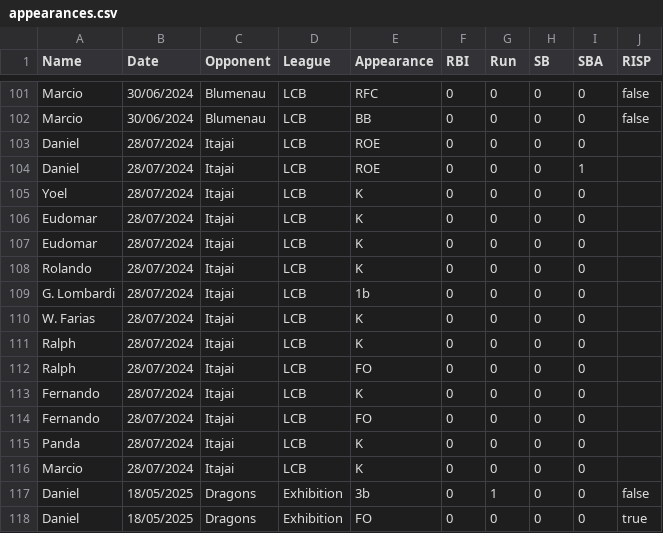
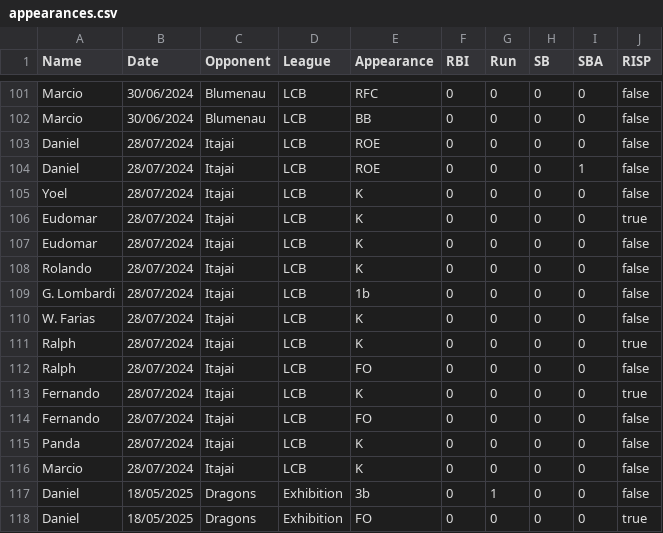
Before and after one commit to lombardi-g/Ichiban_stats, a CSV file: appearances.csv, drawn as a sheet; only a part is shown, gaps mark what is left out.

Commit message:
completing past RISP data

```diff
--- a/appearances.csv
+++ b/appearances.csv
@@ -102,16 +102,16 @@ Marcio;30/06/2024;Blumenau;LCB;RFC;0;0;0;0;false
 Marcio;30/06/2024;Blumenau;LCB;BB;0;0;0;0;false
-Daniel;28/07/2024;Itajai;LCB;ROE;0;0;0;0;
-Daniel;28/07/2024;Itajai;LCB;ROE;0;0;0;1;
-Yoel;28/07/2024;Itajai;LCB;K;0;0;0;0;
-Eudomar;28/07/2024;Itajai;LCB;K;0;0;0;0;
-Eudomar;28/07/2024;Itajai;LCB;K;0;0;0;0;
-Rolando;28/07/2024;Itajai;LCB;K;0;0;0;0;
-G. Lombardi;28/07/2024;Itajai;LCB;1b;0;0;0;0;
-W. Farias;28/07/2024;Itajai;LCB;K;0;0;0;0;
-Ralph;28/07/2024;Itajai;LCB;K;0;0;0;0;
-Ralph;28/07/2024;Itajai;LCB;FO;0;0;0;0;
-Fernando;28/07/2024;Itajai;LCB;K;0;0;0;0;
-Fernando;28/07/2024;Itajai;LCB;FO;0;0;0;0;
-Panda;28/07/2024;Itajai;LCB;K;0;0;0;0;
-Marcio;28/07/2024;Itajai;LCB;K;0;0;0;0;
+Daniel;28/07/2024;Itajai;LCB;ROE;0;0;0;0;false
+Daniel;28/07/2024;Itajai;LCB;ROE;0;0;0;1;false
+Yoel;28/07/2024;Itajai;LCB;K;0;0;0;0;false
+Eudomar;28/07/2024;Itajai;LCB;K;0;0;0;0;true
+Eudomar;28/07/2024;Itajai;LCB;K;0;0;0;0;false
+Rolando;28/07/2024;Itajai;LCB;K;0;0;0;0;false
+G. Lombardi;28/07/2024;Itajai;LCB;1b;0;0;0;0;false
+W. Farias;28/07/2024;Itajai;LCB;K;0;0;0;0;false
+Ralph;28/07/2024;Itajai;LCB;K;0;0;0;0;true
+Ralph;28/07/2024;Itajai;LCB;FO;0;0;0;0;false
+Fernando;28/07/2024;Itajai;LCB;K;0;0;0;0;true
+Fernando;28/07/2024;Itajai;LCB;FO;0;0;0;0;false
+Panda;28/07/2024;Itajai;LCB;K;0;0;0;0;false
+Marcio;28/07/2024;Itajai;LCB;K;0;0;0;0;false
 Daniel;18/05/2025;Dragons;Exhibition;3b;0;1;0;0;false
```
